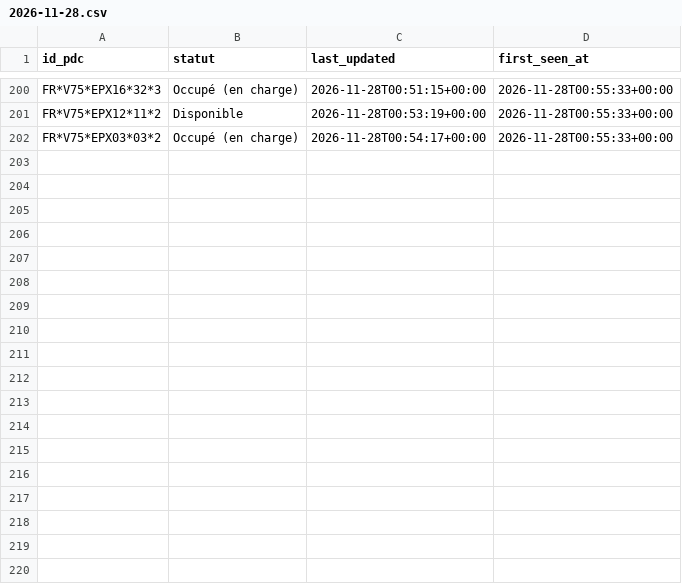
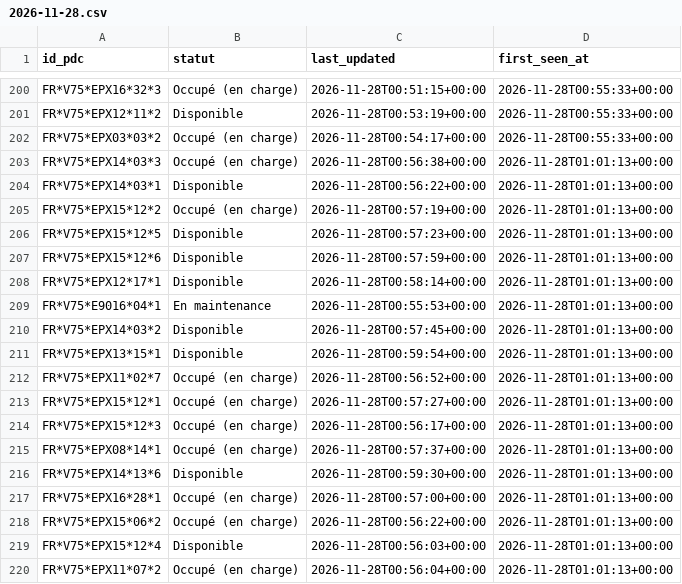
Before and after one commit to RimeAabil/belib-forecast, a CSV file: events/2026-11-28.csv, drawn as a sheet; only a part is shown, gaps mark what is left out.

```diff
--- a/events/2026-11-28.csv
+++ b/events/2026-11-28.csv
@@ -202 +202,19 @@ FR*V75*EPX12*11*2,Disponible,2026-11-28T00:53:19+00:00,2026-11-28T00:55:33+00:00
 FR*V75*EPX03*03*2,Occupé (en charge),2026-11-28T00:54:17+00:00,2026-11-28T00:55:33+00:00
+FR*V75*EPX14*03*3,Occupé (en charge),2026-11-28T00:56:38+00:00,2026-11-28T01:01:13+00:00
+FR*V75*EPX14*03*1,Disponible,2026-11-28T00:56:22+00:00,2026-11-28T01:01:13+00:00
+FR*V75*EPX15*12*2,Occupé (en charge),2026-11-28T00:57:19+00:00,2026-11-28T01:01:13+00:00
+FR*V75*EPX15*12*5,Disponible,2026-11-28T00:57:23+00:00,2026-11-28T01:01:13+00:00
+FR*V75*EPX15*12*6,Disponible,2026-11-28T00:57:59+00:00,2026-11-28T01:01:13+00:00
+FR*V75*EPX12*17*1,Disponible,2026-11-28T00:58:14+00:00,2026-11-28T01:01:13+00:00
+FR*V75*E9016*04*1,En maintenance,2026-11-28T00:55:53+00:00,2026-11-28T01:01:13+00:00
+FR*V75*EPX14*03*2,Disponible,2026-11-28T00:57:45+00:00,2026-11-28T01:01:13+00:00
+FR*V75*EPX13*15*1,Disponible,2026-11-28T00:59:54+00:00,2026-11-28T01:01:13+00:00
+FR*V75*EPX11*02*7,Occupé (en charge),2026-11-28T00:56:52+00:00,2026-11-28T01:01:13+00:00
+FR*V75*EPX15*12*1,Occupé (en charge),2026-11-28T00:57:27+00:00,2026-11-28T01:01:13+00:00
+FR*V75*EPX15*12*3,Occupé (en charge),2026-11-28T00:56:17+00:00,2026-11-28T01:01:13+00:00
+FR*V75*EPX08*14*1,Occupé (en charge),2026-11-28T00:57:37+00:00,2026-11-28T01:01:13+00:00
+FR*V75*EPX14*13*6,Disponible,2026-11-28T00:59:30+00:00,2026-11-28T01:01:13+00:00
+FR*V75*EPX16*28*1,Occupé (en charge),2026-11-28T00:57:00+00:00,2026-11-28T01:01:13+00:00
+FR*V75*EPX15*06*2,Occupé (en charge),2026-11-28T00:56:22+00:00,2026-11-28T01:01:13+00:00
+FR*V75*EPX15*12*4,Disponible,2026-11-28T00:56:03+00:00,2026-11-28T01:01:13+00:00
+FR*V75*EPX11*07*2,Occupé (en charge),2026-11-28T00:56:04+00:00,2026-11-28T01:01:13+00:00
```
Also changed, not shown: points.csv, runs.csv, 1 other file.
